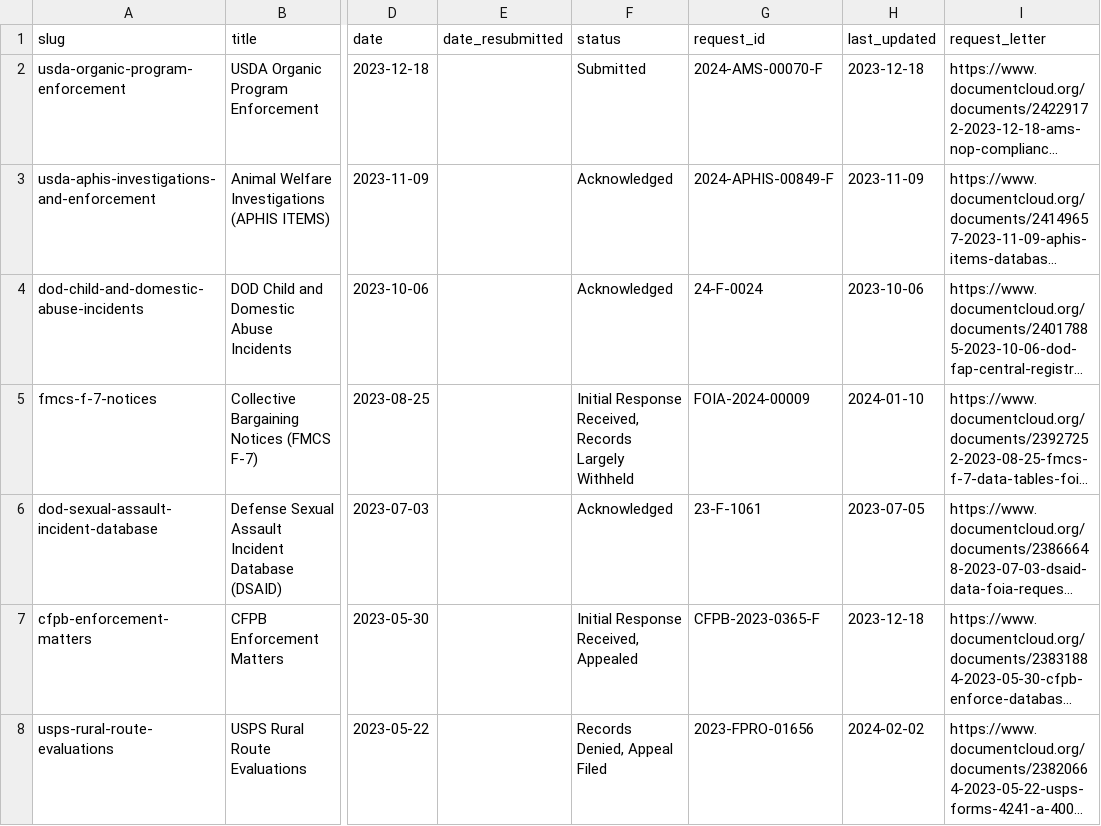
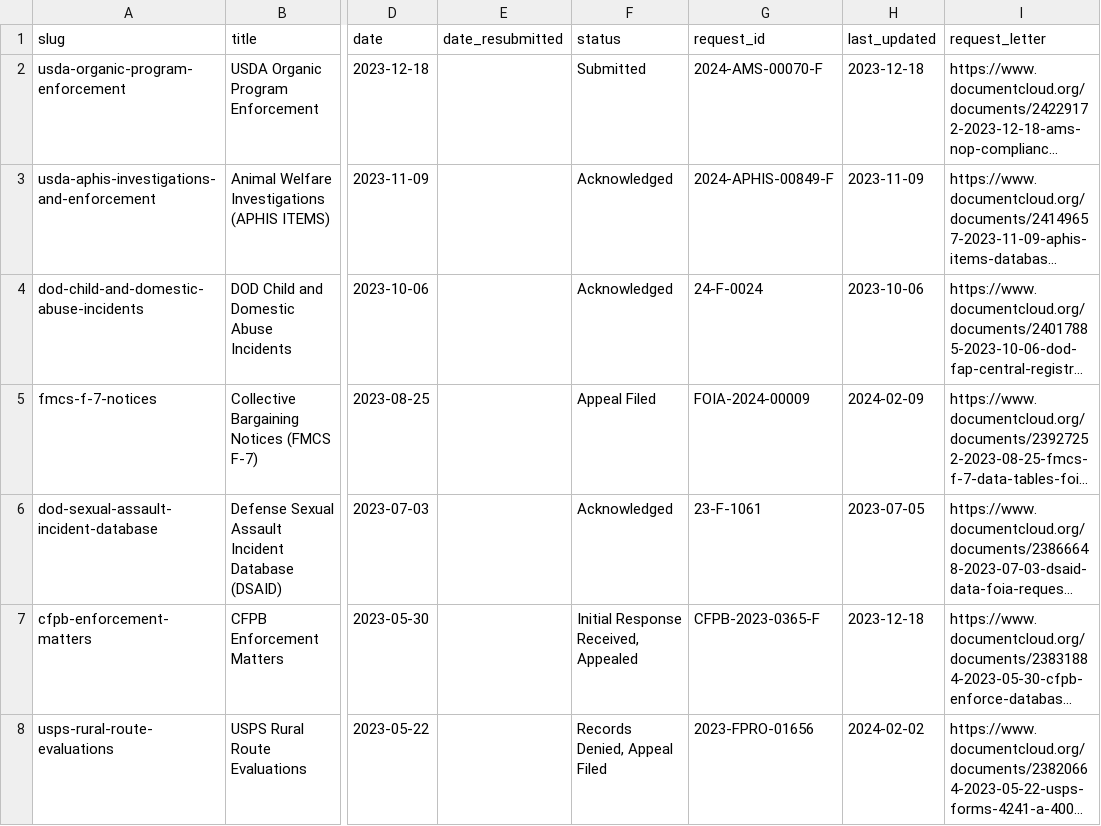
Before and after one commit to data-liberation-project/dlp-metadata, a CSV file: data/requests.csv, drawn as a sheet; only a part is shown, gaps mark what is left out; long unchanged cells end in …; the diff names each change by its address in the sheet, - before the commit and + after, or states it on an @@ line.

```diff
--- a/data/requests.csv
+++ b/data/requests.csv
-F5 (status): Initial Response Received, Records Largely Withheld
+F5 (status): Appeal Filed
-H5 (last_updated): 2024-01-10
+H5 (last_updated): 2024-02-09
```
Also changed, not shown: data/updates.csv.
